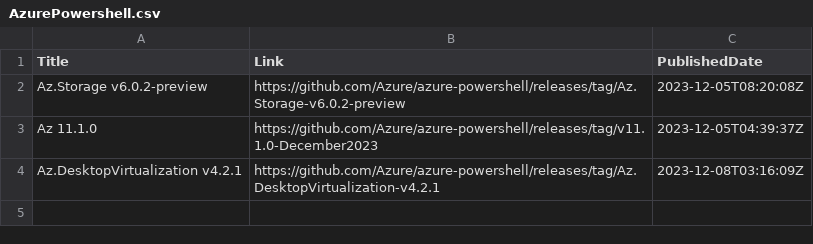
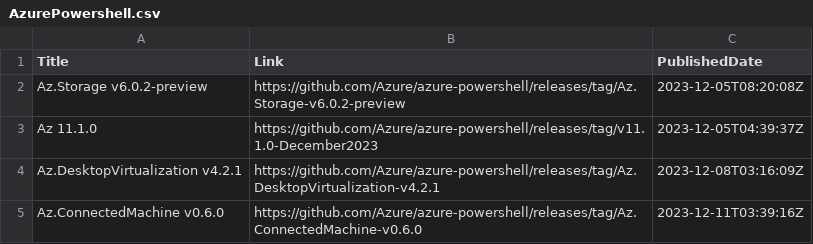
Before and after one commit to wilfriedwoivre/feedly, a CSV file: items/AzurePowershell.csv, drawn as a sheet; the diff names each change by its address in the sheet, - before the commit and + after, or states it on an @@ line.

Commit message:
Read RSS items

```diff
--- a/items/AzurePowershell.csv
+++ b/items/AzurePowershell.csv
+row 5: Az.ConnectedMachine v0.6.0 | https://github.com/Azure/azure-powershell/releases/tag/Az.ConnectedMachine-v0.6.0 | 2023-12-11T03:39:16Z
```
